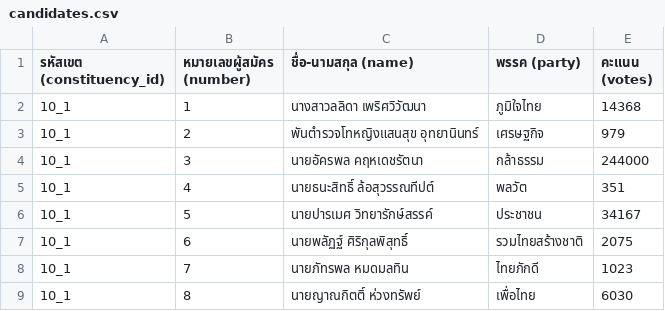
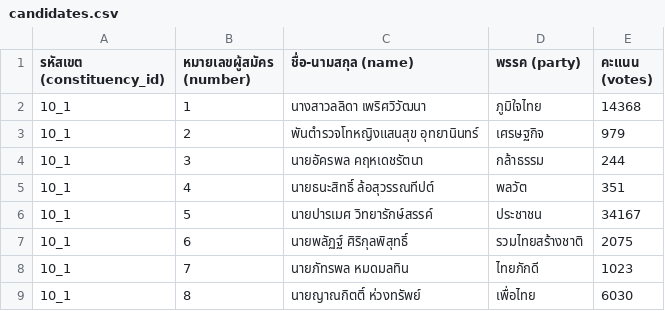
Before and after one commit to jjpeechaphand/election69, a CSV file: data/2569/candidates.csv, drawn as a sheet; only a part is shown.

Commit message:
Update candidates.csv

```diff
--- a/data/2569/candidates.csv
+++ b/data/2569/candidates.csv
@@ -3,3 +3,3 @@
 10_1,2,พันตำรวจโทหญิงแสนสุข อุทยานินทร์,เศรษฐกิจ,979
-10_1,3,นายอัครพล คฤหเดชรัตนา,กล้าธรรม,244000
+10_1,3,นายอัครพล คฤหเดชรัตนา,กล้าธรรม,244
 10_1,4,นายธนะสิทธิ์ ล้อสุวรรณทีปต์,พลวัต,351
```
